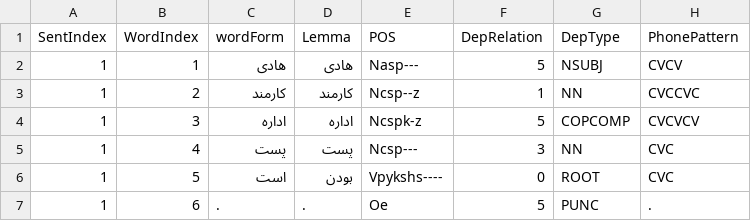
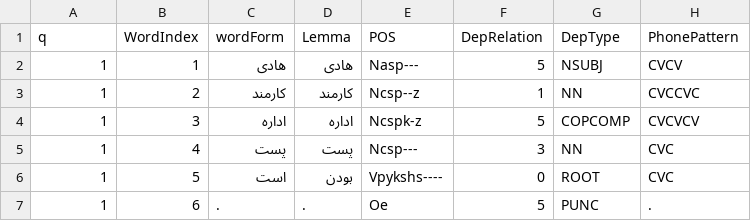
Before and after one commit to alirezahi/QA-System, a CSV file: sampleInputToDB-new.csv, drawn as a sheet; only a part is shown; the diff names each change by its address in the sheet, - before the commit and + after, or states it on an @@ line.

```diff
--- a/sampleInputToDB-new.csv
+++ b/sampleInputToDB-new.csv
-A1: SentIndex
+A1: q
```
Also changed, not shown: 3 other files.
